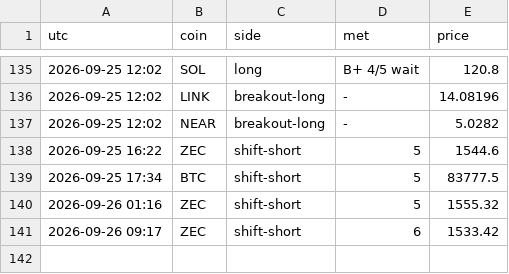
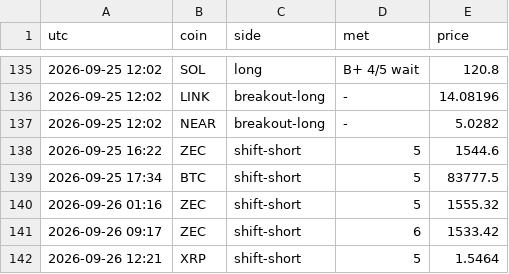
Before and after one commit to pleeb756/Setup-grader-alerts-, a CSV file: alerts_log.csv, drawn as a sheet; only a part is shown, gaps mark what is left out; the diff names each change by its address in the sheet, - before the commit and + after, or states it on an @@ line.

Commit message:
Update alert state

```diff
--- a/alerts_log.csv
+++ b/alerts_log.csv
+row 142: 2026-09-26 12:21 | XRP | shift-short | 5 | 1.5464
```
Also changed, not shown: 1 other file.
